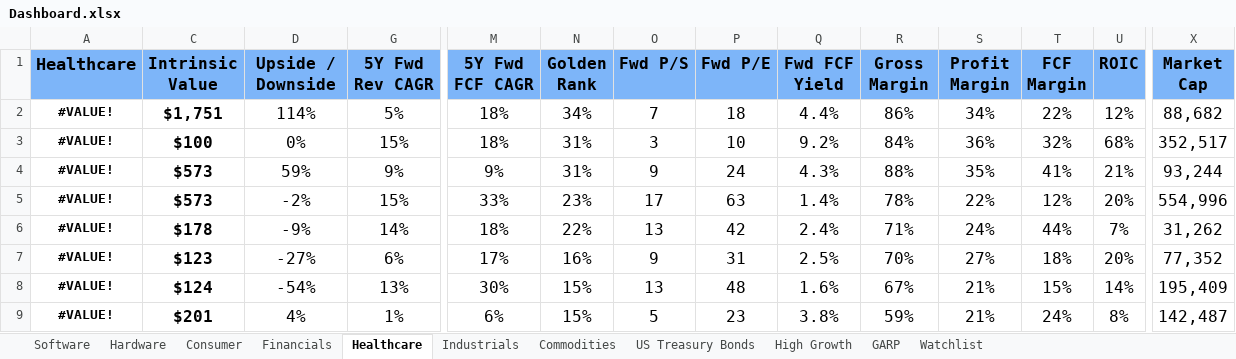
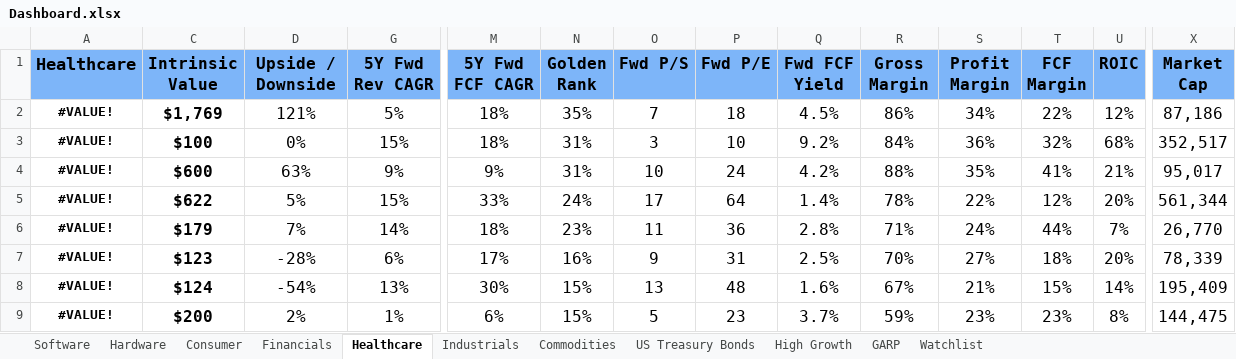
Before and after one commit to avidesai/financial-modeling, an Excel workbook: Dashboard.xlsx, sheet Healthcare, drawn as a sheet; only a part is shown, gaps mark what is left out; values as stored, in another font and other column widths than the file's, no borders; conditional formats not drawn; the diff names each change by its address in the sheet, - before the commit and + after, or states it on an @@ line.

```diff
--- a/Dashboard.xlsx (sheet Healthcare)
+++ b/Dashboard.xlsx (sheet Healthcare)
-C2 (Intrinsic Value): $1,751
+C2 (Intrinsic Value): $1,769
-D2 (Upside / Downside): 114%
+D2 (Upside / Downside): 121%
-N2 (Golden Rank): 34%
+N2 (Golden Rank): 35%
-Q2 (Fwd FCF Yield): 4.4%
+Q2 (Fwd FCF Yield): 4.5%
-X2 (Market Cap): 88,682
+X2 (Market Cap): 87,186
-C4 (Intrinsic Value): $573
+C4 (Intrinsic Value): $600
-D4 (Upside / Downside): 59%
+D4 (Upside / Downside): 63%
-O4 (Fwd P/S): 9
+O4 (Fwd P/S): 10
-Q4 (Fwd FCF Yield): 4.3%
+Q4 (Fwd FCF Yield): 4.2%
-X4 (Market Cap): 93,244
+X4 (Market Cap): 95,017
-C5 (Intrinsic Value): $573
+C5 (Intrinsic Value): $622
-D5 (Upside / Downside): -2%
+D5 (Upside / Downside): 5%
-N5 (Golden Rank): 23%
+N5 (Golden Rank): 24%
-P5 (Fwd P/E): 63
+P5 (Fwd P/E): 64
-X5 (Market Cap): 554,996
+X5 (Market Cap): 561,344
-C6 (Intrinsic Value): $178
+C6 (Intrinsic Value): $179
-D6 (Upside / Downside): -9%
+D6 (Upside / Downside): 7%
-N6 (Golden Rank): 22%
+N6 (Golden Rank): 23%
-O6 (Fwd P/S): 13
+O6 (Fwd P/S): 11
-P6 (Fwd P/E): 42
+P6 (Fwd P/E): 36
-Q6 (Fwd FCF Yield): 2.4%
+Q6 (Fwd FCF Yield): 2.8%
-X6 (Market Cap): 31,262
+X6 (Market Cap): 26,770
-D7 (Upside / Downside): -27%
+D7 (Upside / Downside): -28%
-X7 (Market Cap): 77,352
+X7 (Market Cap): 78,339
-C9 (Intrinsic Value): $201
+C9 (Intrinsic Value): $200
-D9 (Upside / Downside): 4%
+D9 (Upside / Downside): 2%
-Q9 (Fwd FCF Yield): 3.8%
+Q9 (Fwd FCF Yield): 3.7%
-S9 (Profit Margin): 21%
+S9 (Profit Margin): 23%
-T9 (FCF Margin): 24%
+T9 (FCF Margin): 23%
-X9 (Market Cap): 142,487
+X9 (Market Cap): 144,475
```
Also changed, not shown: sheet High Growth, sheet Hardware, sheet Watchlist, sheet Industrials, formulas that keep their value, hidden cells, Healthcare/Danaher.xlsx, Healthcare/Eli Lilly.xlsx, 9 other files.
